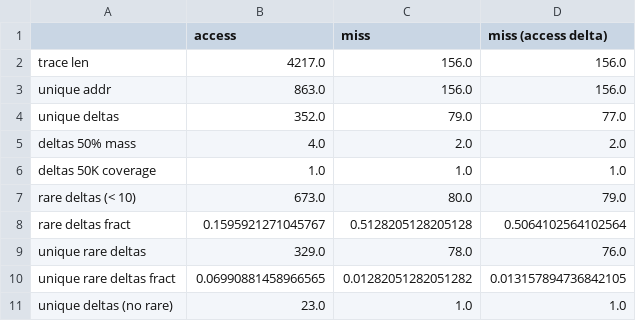
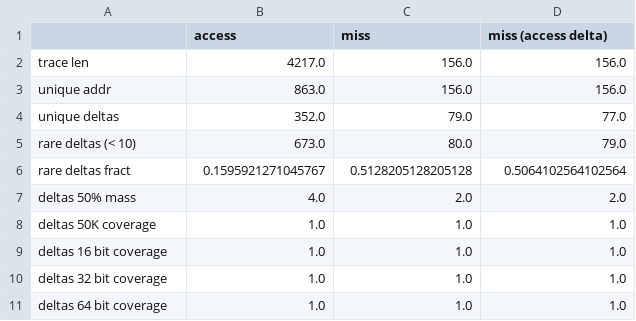
Before and after one commit to mcapuccini/dl-prefetch, a CSV file: data/canneal_test/stats.csv, drawn as a sheet.

```diff
--- a/data/canneal_test/stats.csv
+++ b/data/canneal_test/stats.csv
@@ -4,8 +4,8 @@ unique addr,863.0,156.0,156.0
 unique deltas,352.0,79.0,77.0
+rare deltas (< 10),673.0,80.0,79.0
+rare deltas fract,0.1595921271045767,0.5128205128205128,0.5064102564102564
 deltas 50% mass,4.0,2.0,2.0
 deltas 50K coverage,1.0,1.0,1.0
-rare deltas (< 10),673.0,80.0,79.0
-rare deltas fract,0.1595921271045767,0.5128205128205128,0.5064102564102564
-unique rare deltas,329.0,78.0,76.0
-unique rare deltas fract,0.06990881458966565,0.01282051282051282,0.013157894736842105
-unique deltas (no rare),23.0,1.0,1.0
+deltas 16 bit coverage,1.0,1.0,1.0
+deltas 32 bit coverage,1.0,1.0,1.0
+deltas 64 bit coverage,1.0,1.0,1.0
```
Also changed, not shown: 2 other files.
